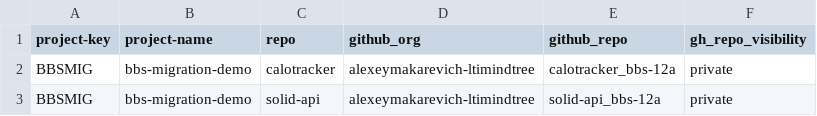
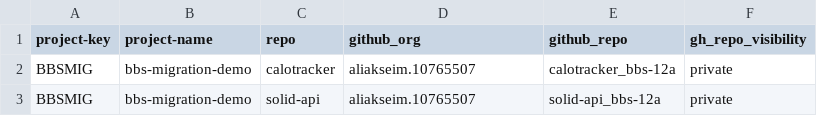
Before and after one commit to alexeymakarevich-ltimindtree/bbs2gh, a CSV file: repos.csv, drawn as a sheet.

Commit message:
Update repos.csv

```diff
--- a/repos.csv
+++ b/repos.csv
@@ -1,3 +1,3 @@
 project-key,project-name,repo,github_org,github_repo,gh_repo_visibility
-BBSMIG,bbs-migration-demo,calotracker,alexeymakarevich-ltimindtree,calotracker_bbs-12a,private
-BBSMIG,bbs-migration-demo,solid-api,alexeymakarevich-ltimindtree,solid-api_bbs-12a,private
+BBSMIG,bbs-migration-demo,calotracker,aliakseim.10765507,calotracker_bbs-12a,private
+BBSMIG,bbs-migration-demo,solid-api,aliakseim.10765507,solid-api_bbs-12a,private
```
